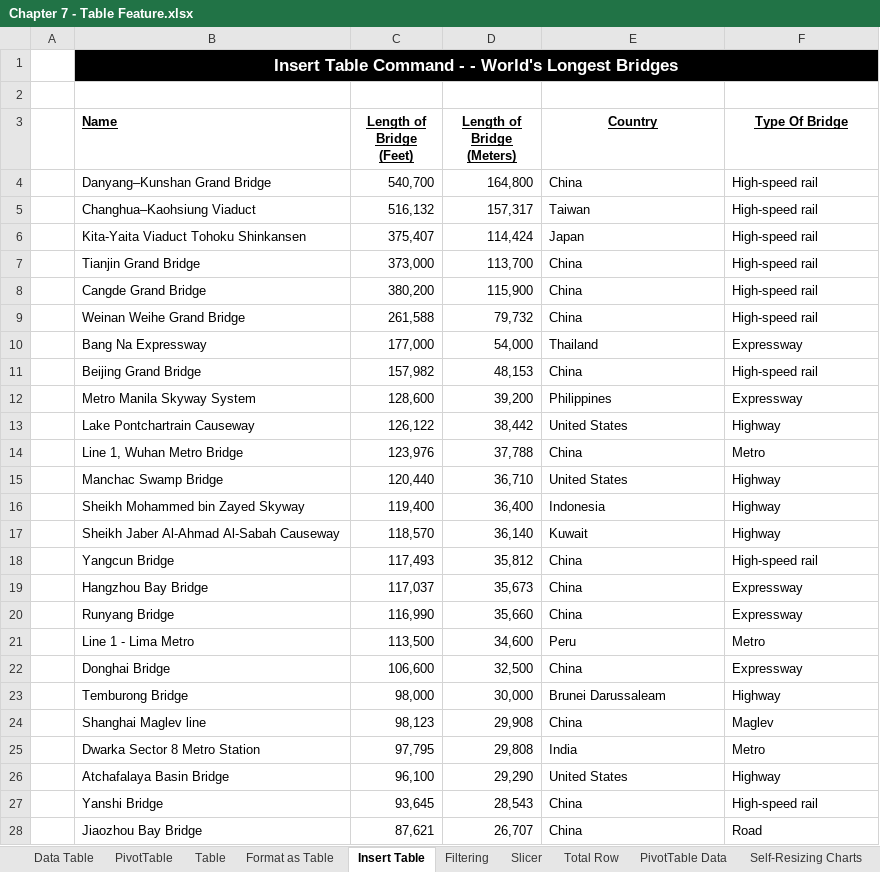
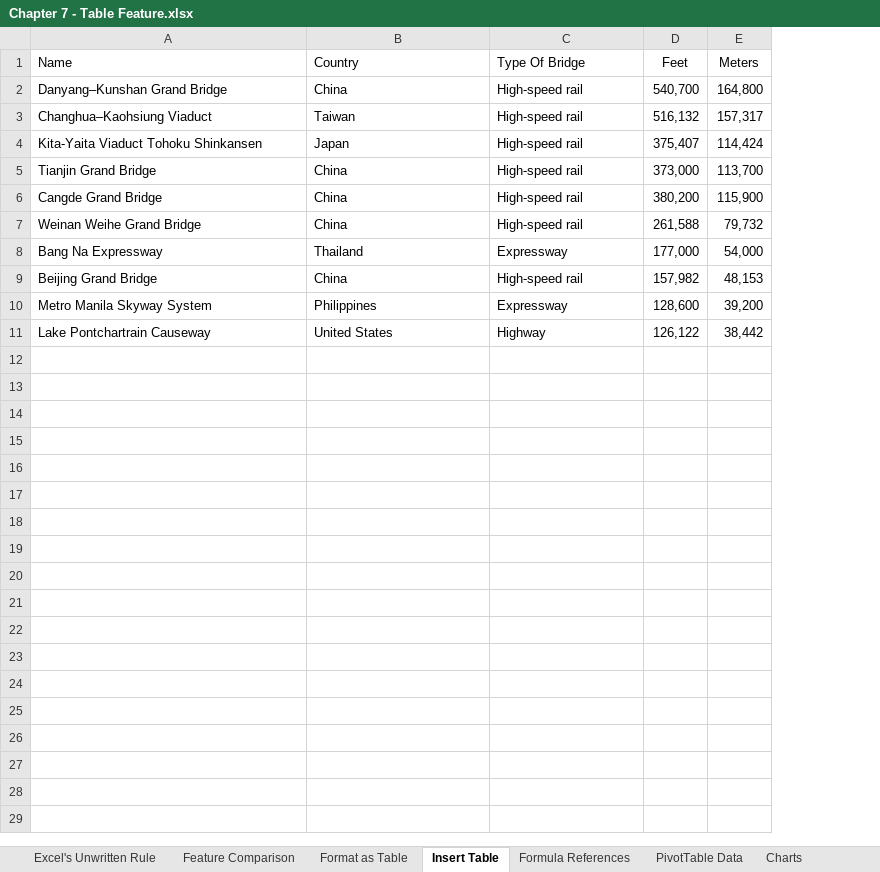
Before and after one commit to PacktPublishing/Exploring-Microsoft-Excels-Hidden-Treasures, an Excel workbook: Chapter07/Chapter 7 - Table Feature.xlsx, sheet Insert Table, drawn as a sheet; values as stored, in another font and other column widths than the file's, no borders; removed rows and columns are numbered as before the commit, all else as after; the diff names each change by its address in the sheet, - before the commit and + after, or states it on an @@ line.

```diff
--- a/Chapter07/Chapter 7 - Table Feature.xlsx (sheet Insert Table)
+++ b/Chapter07/Chapter 7 - Table Feature.xlsx (sheet Insert Table)
-sheet tab: Data Table
+sheet tab: Feature Comparison
-sheet tab: Self-Resizing Charts
+sheet tab: Charts
-sheet tab: PivotTable
-sheet tab: Table
-sheet tab: Filtering
-sheet tab: Slicer
-sheet tab: Total Row
+sheet tab: Excel's Unwritten Rule
+sheet tab: Formula References
-column A, empty
-column C (Length of Bridge (Feet)), rows 4-13: 540,700 | 516,132 | 375,407 | 373,000 | 380,200 | 261,588 | 177,000 | 157,982 | 128,600 | 126,122
-column D (Length of Bridge (Meters)), rows 4-13: 164,800 | 157,317 | 114,424 | 113,700 | 115,900 | 79,732 | 54,000 | 48,153 | 39,200 | 38,442
+column D (Feet), rows 2-11: 540,700 | 516,132 | 375,407 | 373,000 | 380,200 | 261,588 | 177,000 | 157,982 | 128,600 | 126,122
+column E (Meters), rows 2-11: 164,800 | 157,317 | 114,424 | 113,700 | 115,900 | 79,732 | 54,000 | 48,153 | 39,200 | 38,442
-row 1:  | Insert Table Command - - World's Longest Bridges
-row 2: (empty)
@@ A1 bold: on → off, underline: on → off @@
@@ B1:C1 bold: on → off, underline: on → off, alignment: center → left @@
-row 14:  | Line 1, Wuhan Metro Bridge | 123,976 | 37,788 | China | Metro
-row 15:  | Manchac Swamp Bridge | 120,440 | 36,710 | United States | Highway
-row 16:  | Sheikh Mohammed bin Zayed Skyway | 119,400 | 36,400 | Indonesia | Highway
-row 17:  | Sheikh Jaber Al-Ahmad Al-Sabah Causeway | 118,570 | 36,140 | Kuwait | Highway
-row 18:  | Yangcun Bridge | 117,493 | 35,812 | China | High-speed rail
-row 19:  | Hangzhou Bay Bridge | 117,037 | 35,673 | China | Expressway
-row 20:  | Runyang Bridge | 116,990 | 35,660 | China | Expressway
-row 21:  | Line 1 - Lima Metro | 113,500 | 34,600 | Peru | Metro
-row 22:  | Donghai Bridge | 106,600 | 32,500 | China | Expressway
-row 23:  | Temburong Bridge | 98,000 | 30,000 | Brunei Darussaleam | Highway
-row 24:  | Shanghai Maglev line | 98,123 | 29,908 | China | Maglev
-row 25:  | Dwarka Sector 8 Metro Station | 97,795 | 29,808 | India | Metro
-row 26:  | Atchafalaya Basin Bridge | 96,100 | 29,290 | United States | Highway
-row 27:  | Yanshi Bridge | 93,645 | 28,543 | China | High-speed rail
-row 28:  | Jiaozhou Bay Bridge | 87,621 | 26,707 | China | Road
```
Also changed, not shown: sheet Format as Table, sheet Feature Comparison, sheet PivotTable Data, other sheet tabs, formulas that keep their value, charts or pictures.
